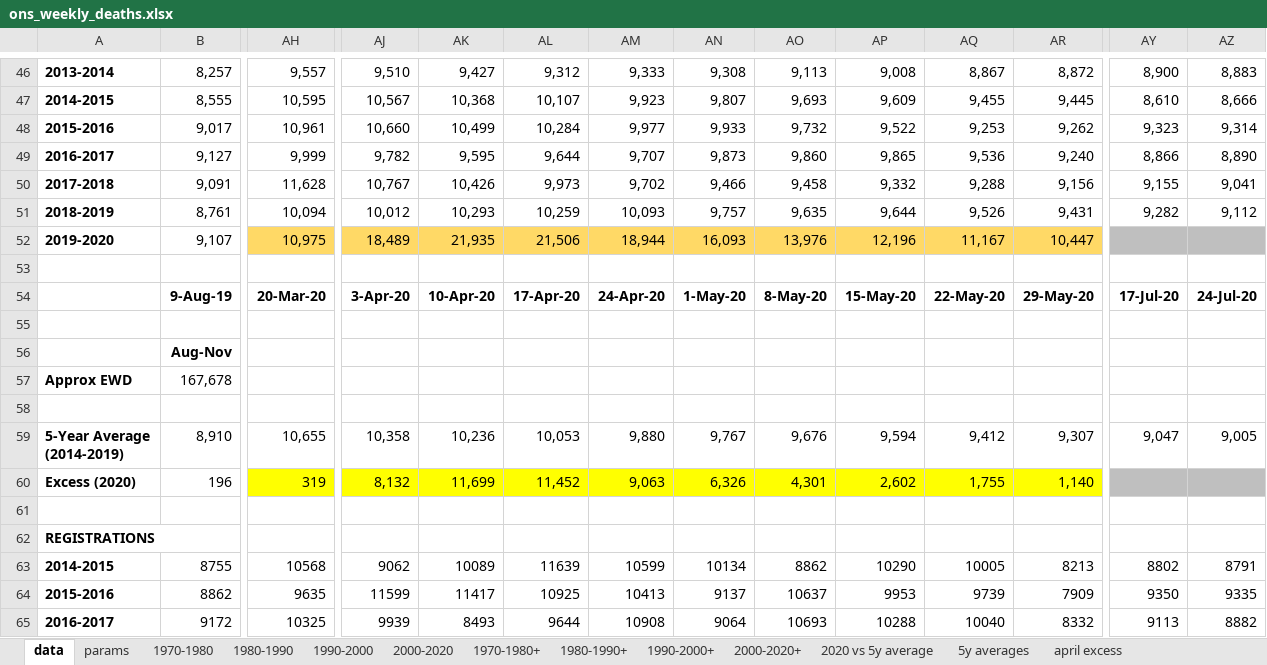
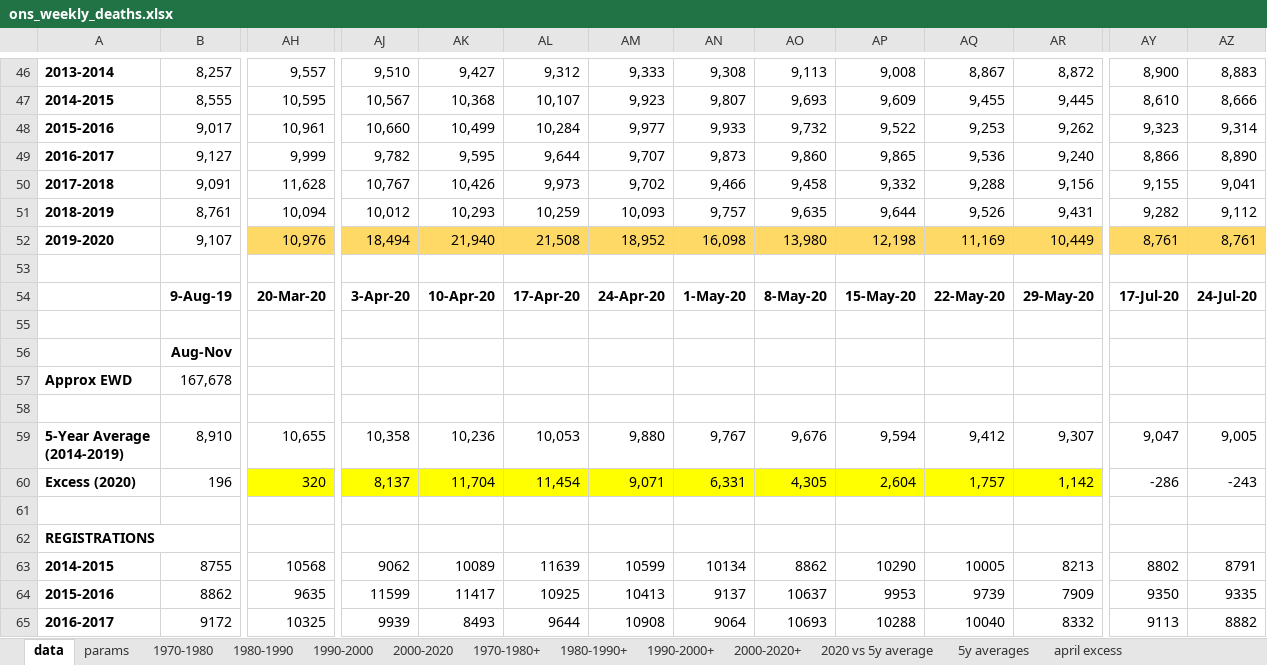
Before and after one commit to Logiqx/on-stats, an Excel workbook: data/ons_weekly_deaths.xlsx, sheet data, drawn as a sheet; only a part is shown, gaps mark what is left out; values as stored, in another font and other column widths than the file's, no borders; charts and pictures not drawn; the diff covers the shown part only; the diff names each change by its address in the sheet, - before the commit and + after, or states it on an @@ line.

```diff
--- a/data/ons_weekly_deaths.xlsx (sheet data)
+++ b/data/ons_weekly_deaths.xlsx (sheet data)
-AH52: 10,975
+AH52: 10,976
-AJ52: 18,489
+AJ52: 18,494
-AK52: 21,935
+AK52: 21,940
-AL52: 21,506
+AL52: 21,508
-AM52: 18,944
+AM52: 18,952
-AN52: 16,093
+AN52: 16,098
-AO52: 13,976
+AO52: 13,980
-AP52: 12,196
+AP52: 12,198
-AQ52: 11,167
+AQ52: 11,169
-AR52: 10,447
+AR52: 10,449
-AY52: (empty)
+AY52: 8,761
-AY52:AZ52 fill: #BFBFBF
+AY52:AZ52 fill: #FFD966
-AZ52: (empty)
+AZ52: 8,761
-AH60: 319
+AH60: 320
-AJ60: 8,132
+AJ60: 8,137
-AK60: 11,699
+AK60: 11,704
-AL60: 11,452
+AL60: 11,454
-AM60: 9,063
+AM60: 9,071
-AN60: 6,326
+AN60: 6,331
-AO60: 4,301
+AO60: 4,305
-AP60: 2,602
+AP60: 2,604
-AQ60: 1,755
+AQ60: 1,757
-AR60: 1,140
+AR60: 1,142
-AY60: (empty)
+AY60: -286
-AY60:AZ60 fill: #BFBFBF
+AY60:AZ60 fill: none
-AZ60: (empty)
+AZ60: -243
```
Also changed, not shown: 13 edited cells elsewhere in this sheet, sheet 5y averages, charts or pictures, data/ons_weekly_deaths_2020.xlsx, data/ons_weekly_deaths_per_capita.xlsx.
